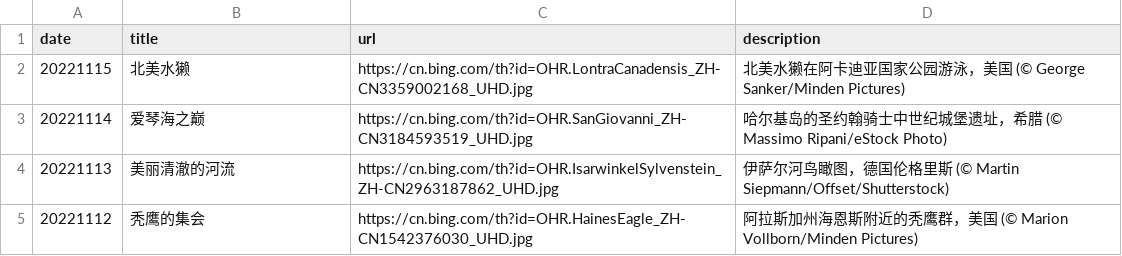
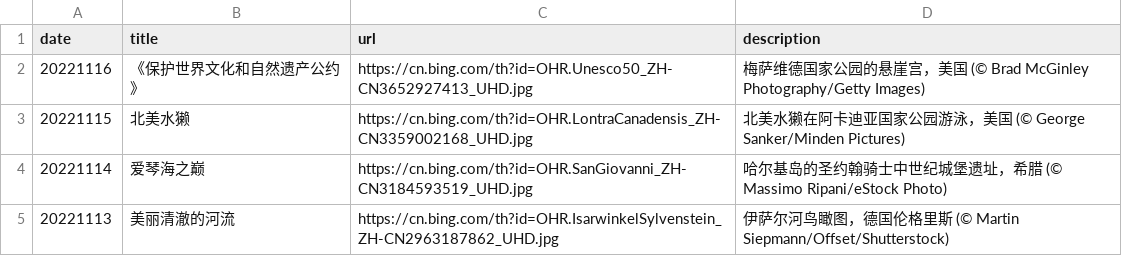
Before and after one commit to ddddavid-he/bing-wallpaper-fetcher, a CSV file: source_list.csv, drawn as a sheet; only a part is shown; the shorter side is filled out with more unchanged rows; the diff names each change by its address in the sheet, - before the commit and + after, or states it on an @@ line.

Commit message:
#Daily Update: source_list.csv 2022/11/16
Signed-off-by: Robot <robot@ddddavid.cn>

```diff
--- a/source_list.csv
+++ b/source_list.csv
+row 2: 20221116 | 《保护世界文化和自然遗产公约》 | https://cn.bing.com/th?id=OHR.Unesco50_ZH-CN3652927413_UHD.jpg | 梅萨维德国家公园的悬崖宫，美国 (© Brad McGinley Photography/Getty Images)
```
